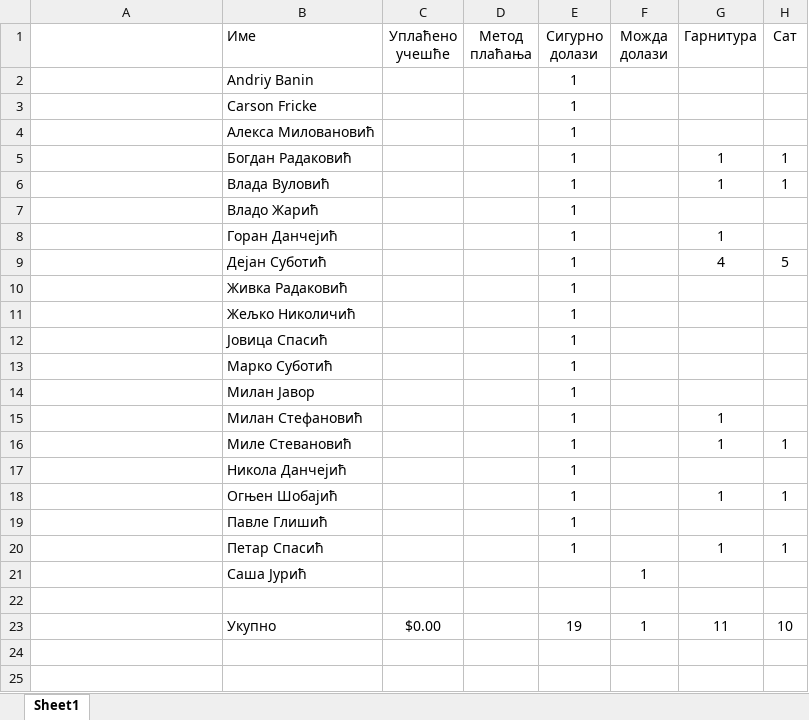
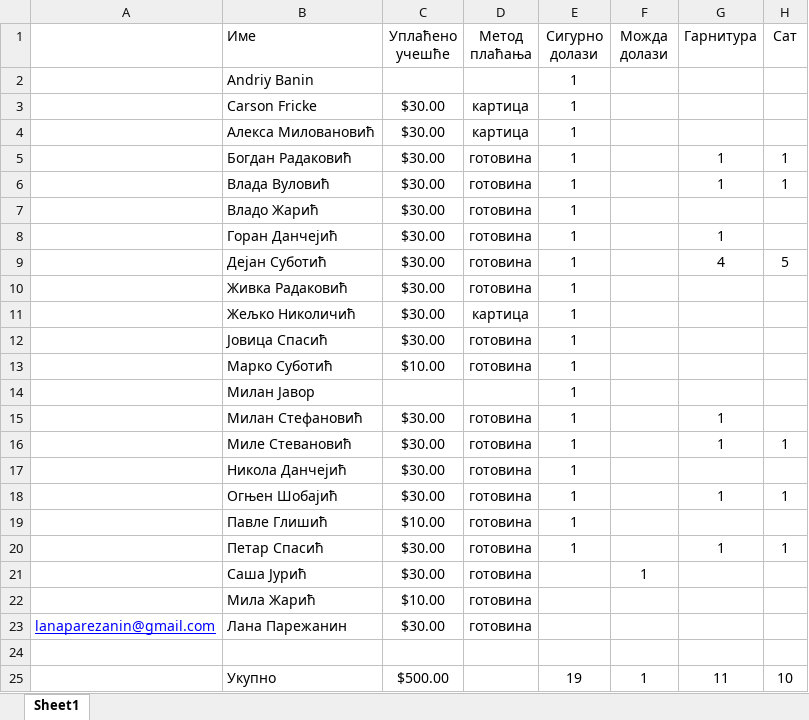
Before and after one commit to dejosub/sahovski-turniri, an Excel workbook: Turnir 2025/Ucesnici 2025.xlsm, sheet Sheet1, drawn as a sheet; values as stored, in another font and other column widths than the file's, no borders; charts and pictures not drawn; addresses are those after the commit; the diff names each change by its address in the sheet, - before the commit and + after, or states it on an @@ line.

```diff
--- a/Turnir 2025/Ucesnici 2025.xlsm (sheet Sheet1)
+++ b/Turnir 2025/Ucesnici 2025.xlsm (sheet Sheet1)
-C3:C12 (Уплаћено учешће): (empty)
+C3:C12 (Уплаћено учешће): $30.00
-D3:D4 (Метод плаћања): (empty)
+D3:D4 (Метод плаћања): картица
-D5:D10 (Метод плаћања): (empty)
+D5:D10 (Метод плаћања): готовина
-D11 (Метод плаћања): (empty)
+D11 (Метод плаћања): картица
-D12:D13 (Метод плаћања): (empty)
+D12:D13 (Метод плаћања): готовина
-C13 (Уплаћено учешће): (empty)
+C13 (Уплаћено учешће): $10.00
-C15:C18 (Уплаћено учешће): (empty)
+C15:C18 (Уплаћено учешће): $30.00
-D15:D21 (Метод плаћања): (empty)
+D15:D21 (Метод плаћања): готовина
-C19 (Уплаћено учешће): (empty)
+C19 (Уплаћено учешће): $10.00
-C20:C21 (Уплаћено учешће): (empty)
+C20:C21 (Уплаћено учешће): $30.00
+row 22:  | Мила Жарић | $10.00 | готовина
+row 23: lanaparezanin@gmail.com | Лана Парежанин | $30.00 | готовина
-C25 (Уплаћено учешће): $0.00
+C25 (Уплаћено учешће): $500.00
```
Also changed, not shown: charts or pictures, 2 other files.
